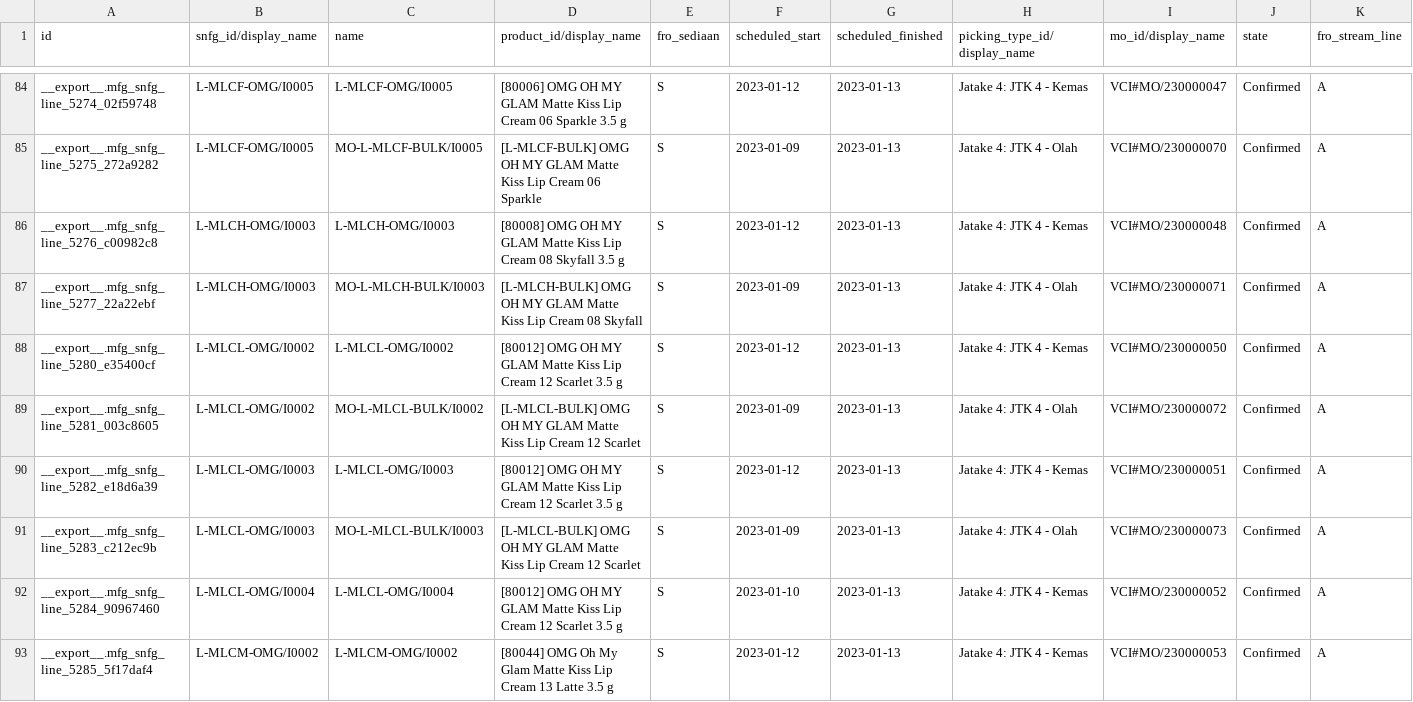
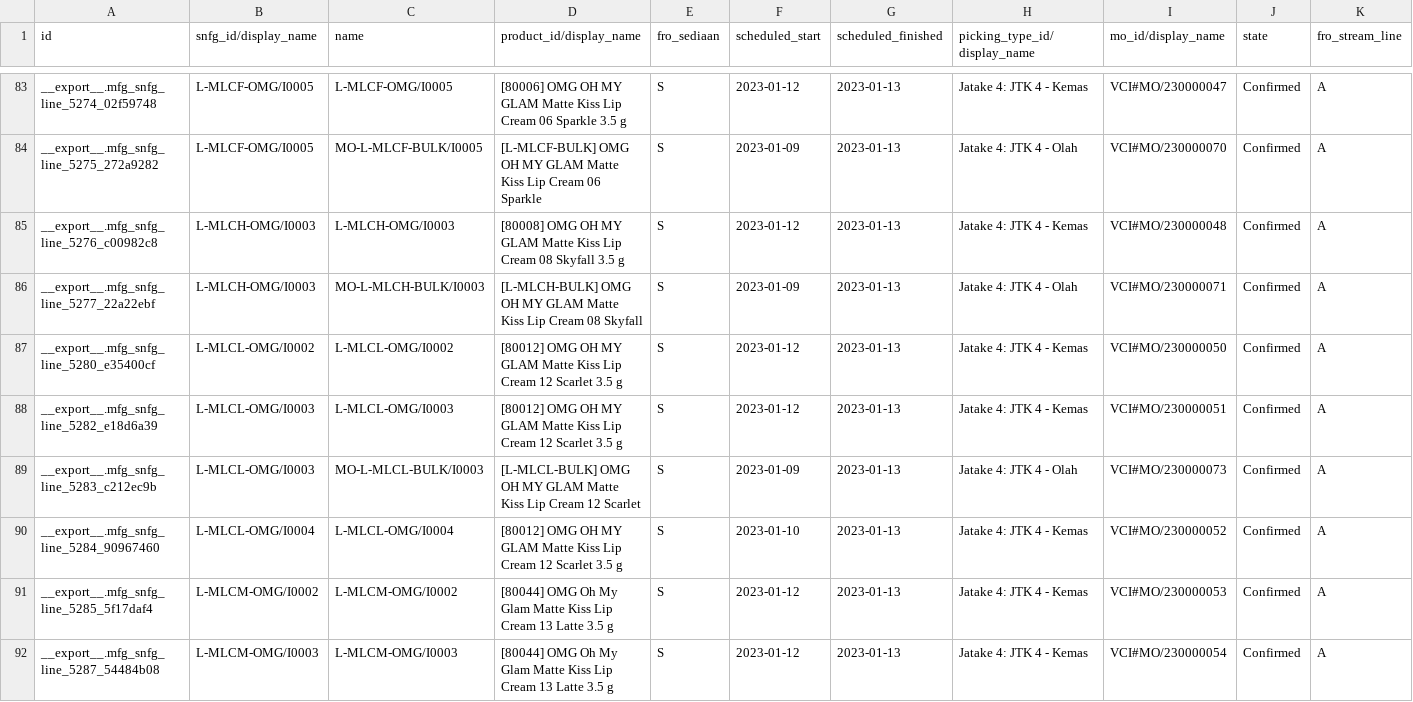
Before and after one commit to adminppl/Files, a CSV file: PARAGON/MO/mfg.snfg.line.csv, drawn as a sheet; only a part is shown, gaps mark what is left out; the shorter side is filled out with more unchanged rows; removed rows and columns are numbered as before the commit, all else as after; the diff covers the shown part only; the diff names each change by its address in the sheet, - before the commit and + after, or states it on an @@ line.

```diff
--- a/PARAGON/MO/mfg.snfg.line.csv
+++ b/PARAGON/MO/mfg.snfg.line.csv
-row 89: __export__.mfg_snfg_line_5281_003c8605 | L-MLCL-OMG/I0002 | MO-L-MLCL-BULK/I0002 | [L-MLCL-BULK] OMG OH MY GLAM Matte Kiss Lip Cream 12 Scarlet | S | 2023-01-09 | 2023-01-13 | Jatake 4: JTK 4 - Olah | VCI#MO/230000072 | Confirmed | A
```
Also changed, not shown: 1 added row and 3 removed rows elsewhere in this file, PARAGON/MO/ptimfg.snfg.line.csv, PARAGON/MO/stock.picking Paragon.csv, 4 other files.
